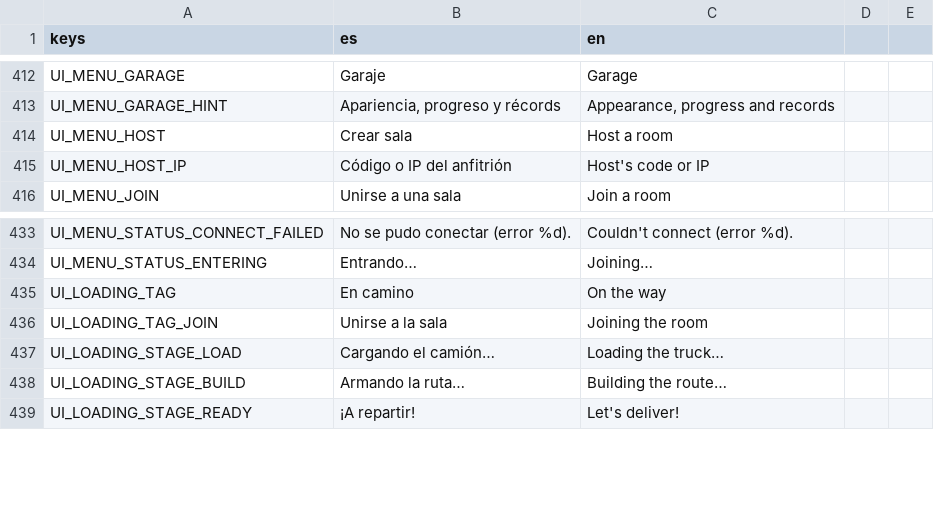
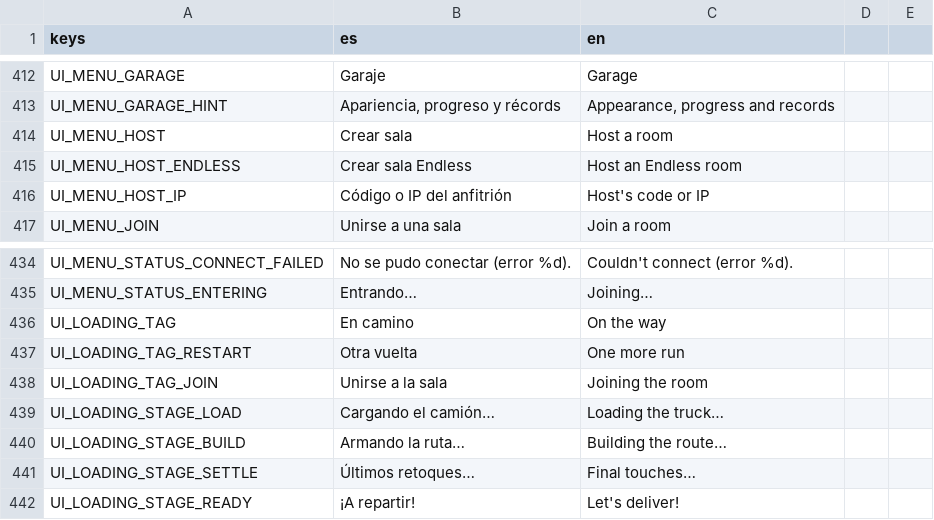
Before and after one commit to Delestal94/Prometeus, a CSV file: do-not-drop/translations/strings_ui.csv, drawn as a sheet; only a part is shown, gaps mark what is left out.

```diff
--- a/do-not-drop/translations/strings_ui.csv
+++ b/do-not-drop/translations/strings_ui.csv
@@ -420,2 +420,3 @@ UI_MENU_GARAGE_HINT,"Apariencia, progreso y récords","Appearance, progress and
 UI_MENU_HOST,Crear sala,Host a room
+UI_MENU_HOST_ENDLESS,Crear sala Endless,Host an Endless room
 UI_MENU_HOST_IP,Código o IP del anfitrión,Host's code or IP
@@ -441,2 +442,3 @@ UI_MENU_STATUS_ENTERING,Entrando…,Joining…
 UI_LOADING_TAG,En camino,On the way
+UI_LOADING_TAG_RESTART,Otra vuelta,One more run
 UI_LOADING_TAG_JOIN,Unirse a la sala,Joining the room
@@ -444,2 +446,3 @@ UI_LOADING_STAGE_LOAD,Cargando el camión…,Loading the truck…
 UI_LOADING_STAGE_BUILD,Armando la ruta…,Building the route…
+UI_LOADING_STAGE_SETTLE,Últimos retoques…,Final touches…
 UI_LOADING_STAGE_READY,¡A repartir!,Let's deliver!
```
Also changed, not shown: 43 other files.
